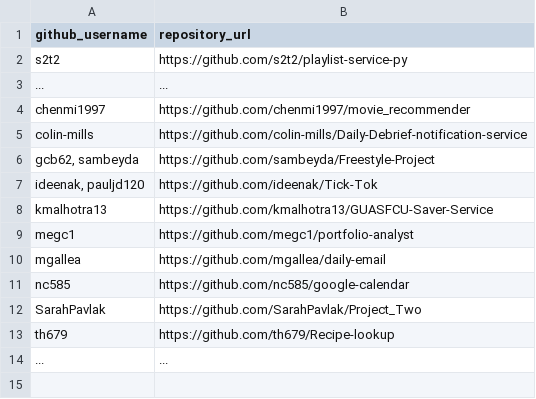
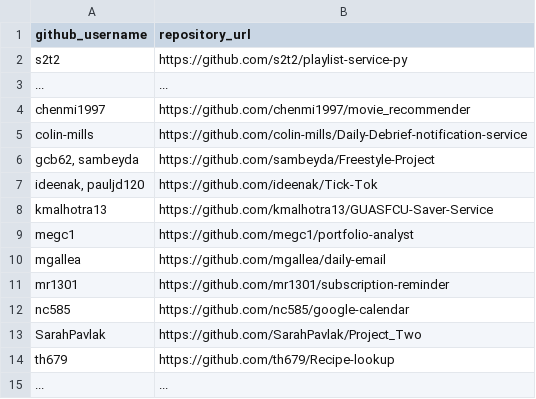
Before and after one commit to prof-rossetti/georgetown-opim-243-201901, a CSV file: projects/freestyle/submissions.csv, drawn as a sheet; the diff names each change by its address in the sheet, - before the commit and + after, or states it on an @@ line.

Commit message:
Update submissions.csv (#163)
* Update submissions.csv

* Update submissions.csv

```diff
--- a/projects/freestyle/submissions.csv
+++ b/projects/freestyle/submissions.csv
+row 11: mr1301 | https://github.com/mr1301/subscription-reminder
```
